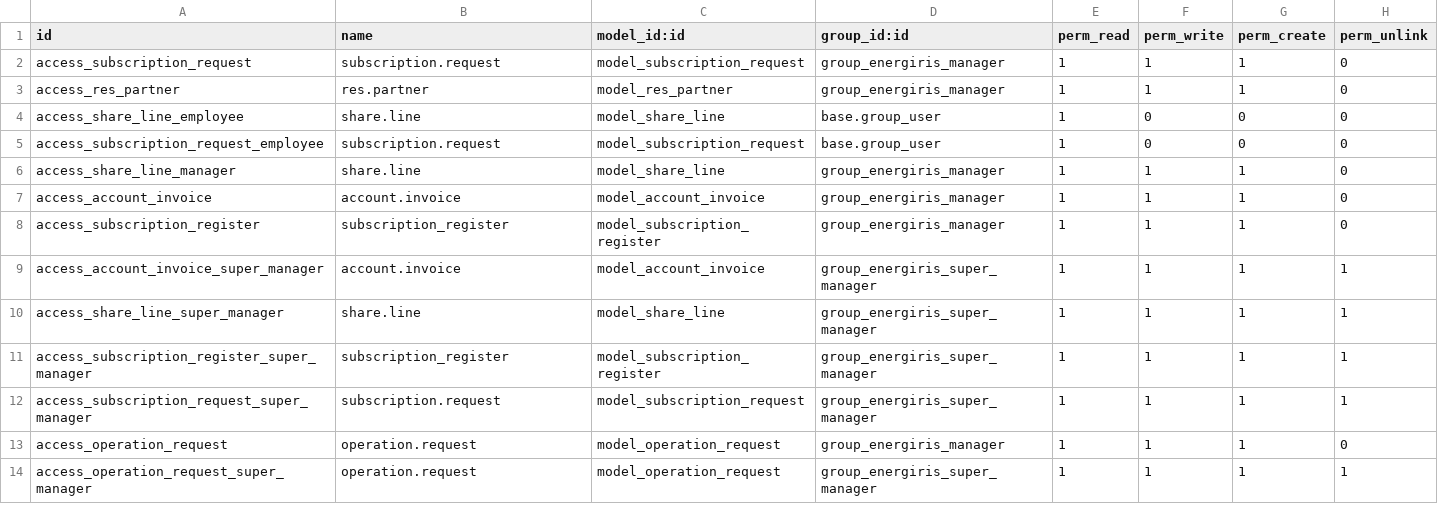
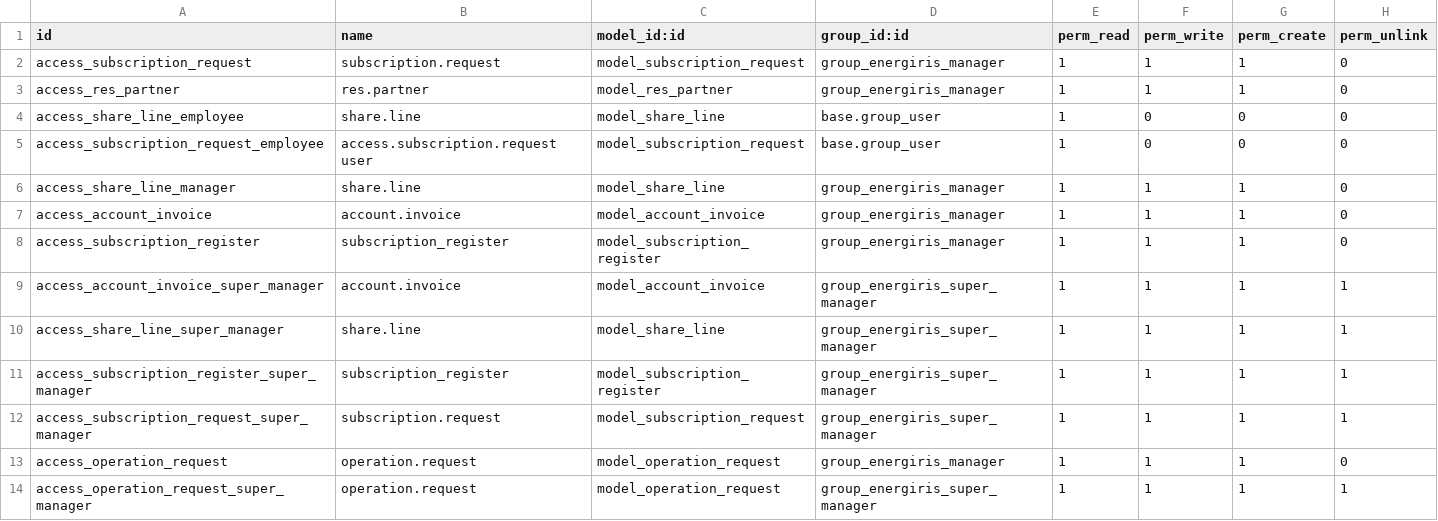
Before and after one commit to OCA/cooperative, a CSV file: easy_my_coop/security/ir.model.access.csv, drawn as a sheet.

Commit message:
[IMP] better name for access right

```diff
--- a/easy_my_coop/security/ir.model.access.csv
+++ b/easy_my_coop/security/ir.model.access.csv
@@ -4,3 +4,3 @@ access_res_partner,res.partner,model_res_partner,group_energiris_manager,1,1,1,0
 access_share_line_employee,share.line,model_share_line,base.group_user,1,0,0,0
-access_subscription_request_employee,subscription.request,model_subscription_request,base.group_user,1,0,0,0
+access_subscription_request_employee,access.subscription.request user,model_subscription_request,base.group_user,1,0,0,0
 access_share_line_manager,share.line,model_share_line,group_energiris_manager,1,1,1,0
```
